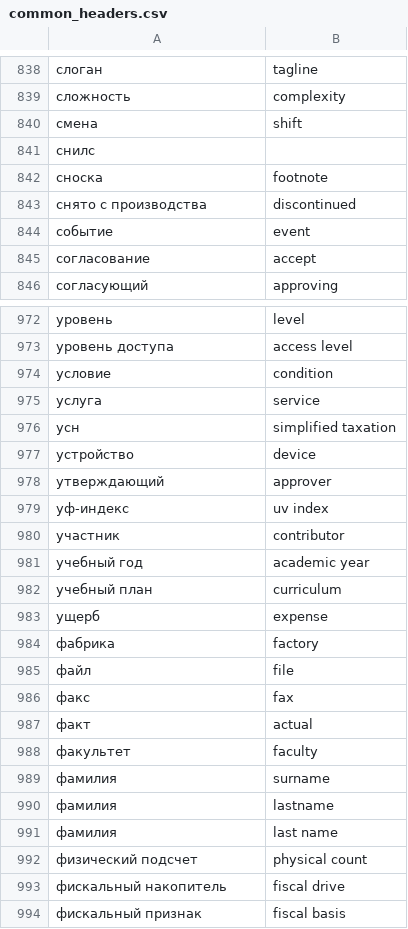
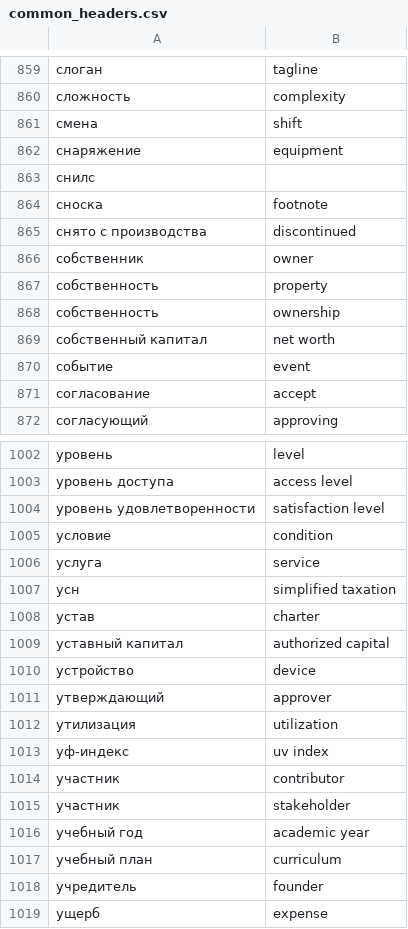
Before and after one commit to nicksedov/gigaoffice-server, a CSV file: database/pgvector_init/common_headers.csv, drawn as a sheet; only a part is shown, gaps mark what is left out; the shorter side is filled out with more unchanged rows; the diff covers the shown part only; the diff names each change by its address in the sheet, - before the commit and + after, or states it on an @@ line.

Commit message:
common_headers update

```diff
--- a/database/pgvector_init/common_headers.csv
+++ b/database/pgvector_init/common_headers.csv
+row 862: снаряжение | equipment
+row 866: собственник | owner
+row 867: собственность | property
+row 868: собственность | ownership
+row 869: собственный капитал | net worth
+row 1004: уровень удовлетворенности | satisfaction level
+row 1008: устав | charter
+row 1009: уставный капитал | authorized capital
+row 1012: утилизация | utilization
+row 1015: участник | stakeholder
+row 1018: учредитель | founder
```
Also changed, not shown: 26 added rows elsewhere in this file.
